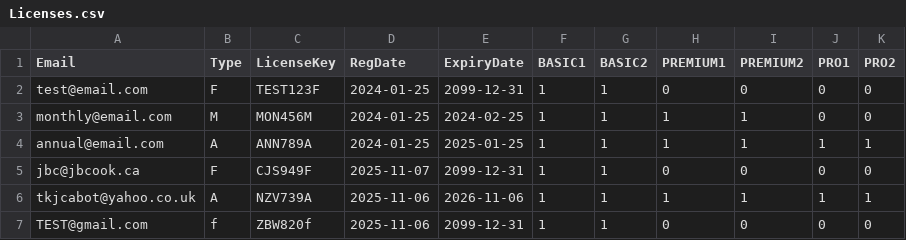
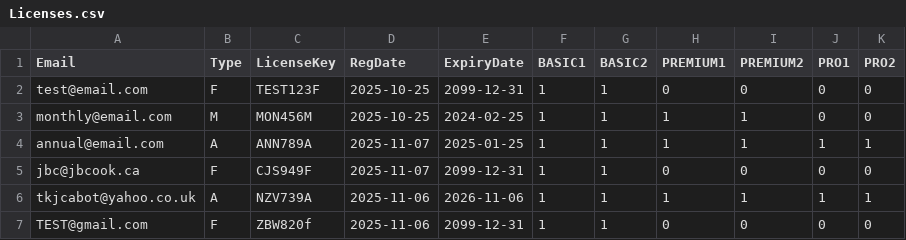
Before and after one commit to jbc-ezl/ezl-licenses, a CSV file: Licenses.csv, drawn as a sheet.

Commit message:
Update license registration dates and email cases

```diff
--- a/Licenses.csv
+++ b/Licenses.csv
@@ -1,7 +1,7 @@
 Email,Type,LicenseKey,RegDate,ExpiryDate,BASIC1,BASIC2,PREMIUM1,PREMIUM2,PRO1,PRO2
-test@email.com,F,TEST123F,2024-01-25,2099-12-31,1,1,0,0,0,0
-monthly@email.com,M,MON456M,2024-01-25,2024-02-25,1,1,1,1,0,0
-annual@email.com,A,ANN789A,2024-01-25,2025-01-25,1,1,1,1,1,1
+test@email.com,F,TEST123F,2025-10-25,2099-12-31,1,1,0,0,0,0
+monthly@email.com,M,MON456M,2025-10-25,2024-02-25,1,1,1,1,0,0
+annual@email.com,A,ANN789A,2025-11-07,2025-01-25,1,1,1,1,1,1
 jbc@jbcook.ca,F,CJS949F,2025-11-07,2099-12-31,1,1,0,0,0,0
 tkjcabot@yahoo.co.uk,A,NZV739A,2025-11-06,2026-11-06,1,1,1,1,1,1
-TEST@gmail.com,f,ZBW820f,2025-11-06,2099-12-31,1,1,0,0,0,0
+TEST@gmail.com,F,ZBW820f,2025-11-06,2099-12-31,1,1,0,0,0,0
```
